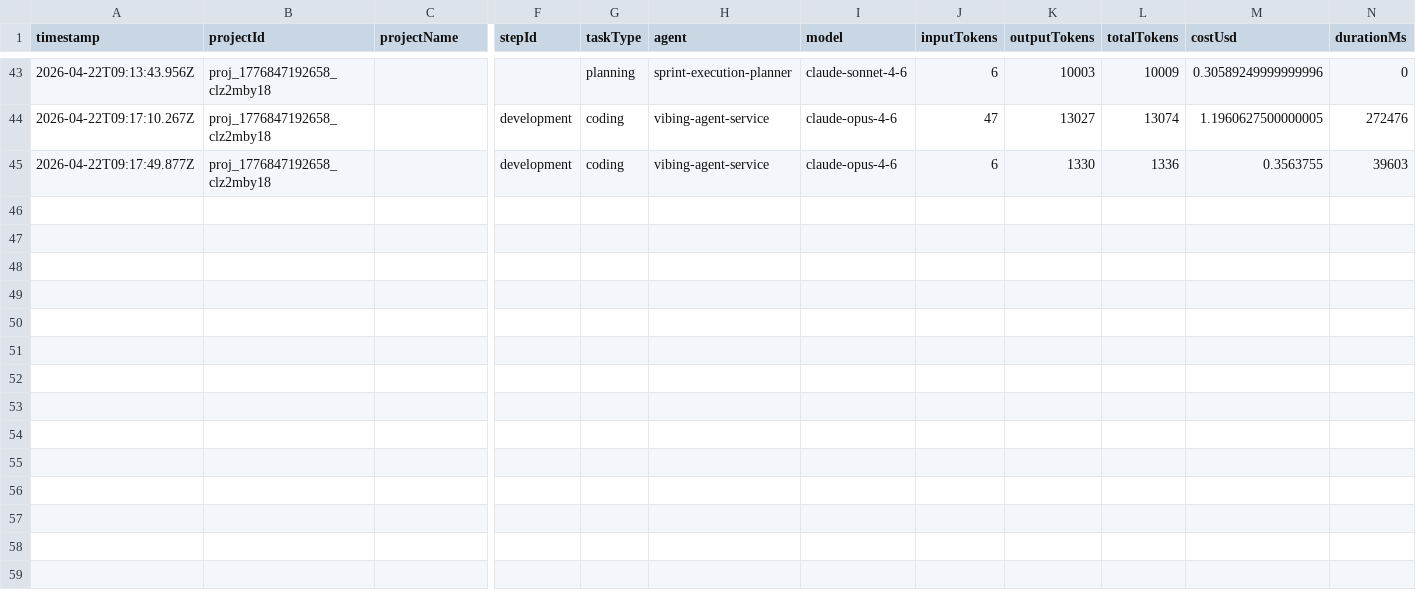
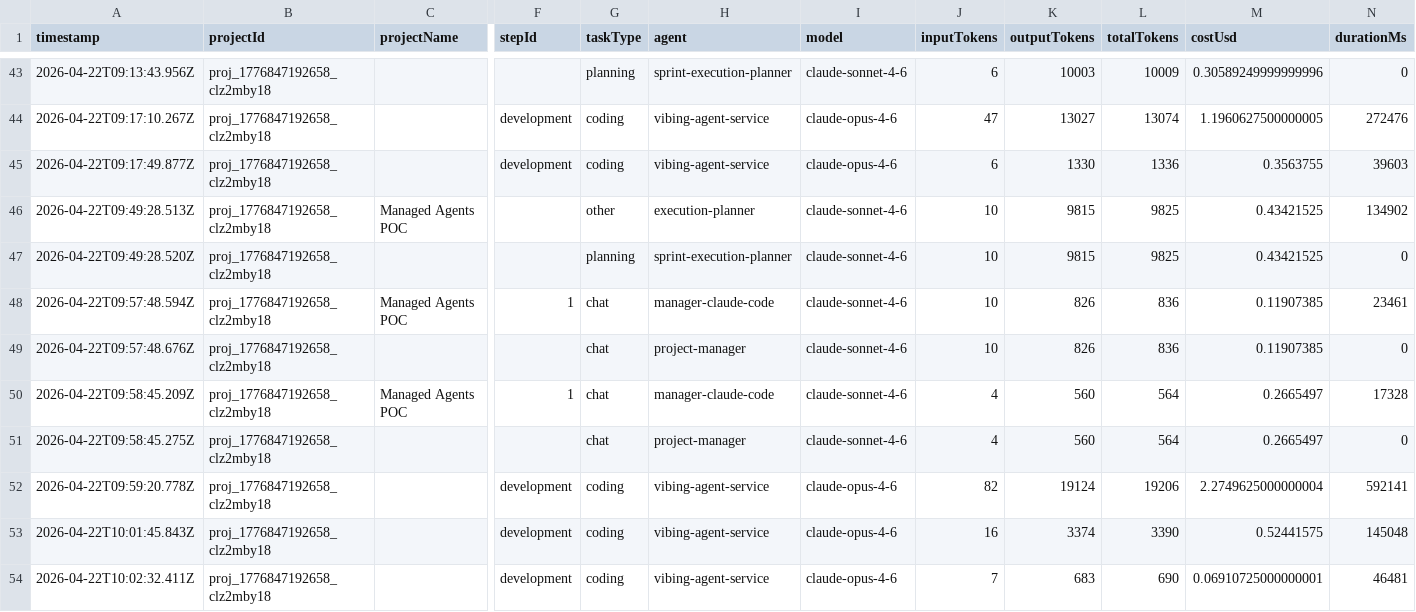
Before and after one commit to RaminAgentic/managed-agents-poc, a CSV file: .vibing/usage.csv, drawn as a sheet; only a part is shown, gaps mark what is left out; rows hold the shown columns only; the diff names each change by its address in the sheet, - before the commit and + after, or states it on an @@ line.

Commit message:
feat: complete sprint "Sprint 4: Web App UI" (4/4 tasks)
Sprint ID: sprint_1776848977352_jcdscsrps
Completed tasks: 4
Total tasks: 4

Generated with Vibing with Claude

```diff
--- a/.vibing/usage.csv
+++ b/.vibing/usage.csv
+row 46: 2026-04-22T09:49:28.513Z | proj_1776847192658_clz2mby18 | Managed Agents POC |  | other | execution-planner | claude-sonnet-4-6 | 10 | 9815 | 9825 | 0.43421525 | 134902
+row 47: 2026-04-22T09:49:28.520Z | proj_1776847192658_clz2mby18 |  |  | planning | sprint-execution-planner | claude-sonnet-4-6 | 10 | 9815 | 9825 | 0.43421525 | 0
+row 48: 2026-04-22T09:57:48.594Z | proj_1776847192658_clz2mby18 | Managed Agents POC | 1 | chat | manager-claude-code | claude-sonnet-4-6 | 10 | 826 | 836 | 0.11907385 | 23461
+row 49: 2026-04-22T09:57:48.676Z | proj_1776847192658_clz2mby18 |  |  | chat | project-manager | claude-sonnet-4-6 | 10 | 826 | 836 | 0.11907385 | 0
+row 50: 2026-04-22T09:58:45.209Z | proj_1776847192658_clz2mby18 | Managed Agents POC | 1 | chat | manager-claude-code | claude-sonnet-4-6 | 4 | 560 | 564 | 0.2665497 | 17328
+row 51: 2026-04-22T09:58:45.275Z | proj_1776847192658_clz2mby18 |  |  | chat | project-manager | claude-sonnet-4-6 | 4 | 560 | 564 | 0.2665497 | 0
+row 52: 2026-04-22T09:59:20.778Z | proj_1776847192658_clz2mby18 |  | development | coding | vibing-agent-service | claude-opus-4-6 | 82 | 19124 | 19206 | 2.2749625000000004 | 592141
+row 53: 2026-04-22T10:01:45.843Z | proj_1776847192658_clz2mby18 |  | development | coding | vibing-agent-service | claude-opus-4-6 | 16 | 3374 | 3390 | 0.52441575 | 145048
+row 54: 2026-04-22T10:02:32.411Z | proj_1776847192658_clz2mby18 |  | development | coding | vibing-agent-service | claude-opus-4-6 | 7 | 683 | 690 | 0.06910725000000001 | 46481
```
Also changed, not shown: 36 other files.
